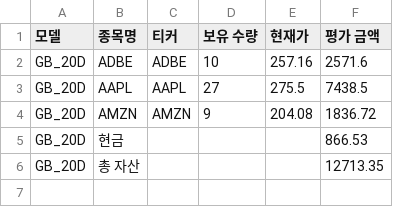
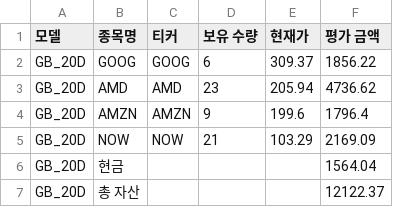
Before and after one commit to chesin1/stock_ai_trading_us, a CSV file: data/gb_20d_portfolio_final.csv, drawn as a sheet.

```diff
--- a/data/gb_20d_portfolio_final.csv
+++ b/data/gb_20d_portfolio_final.csv
@@ -1,6 +1,7 @@
 모델,종목명,티커,보유 수량,현재가,평가 금액
-GB_20D,ADBE,ADBE,10,257.16,2571.6
-GB_20D,AAPL,AAPL,27,275.5,7438.5
-GB_20D,AMZN,AMZN,9,204.08,1836.72
-GB_20D,현금,,,,866.53
-GB_20D,총 자산,,,,12713.35
+GB_20D,GOOG,GOOG,6,309.37,1856.22
+GB_20D,AMD,AMD,23,205.94,4736.62
+GB_20D,AMZN,AMZN,9,199.6,1796.4
+GB_20D,NOW,NOW,21,103.29,2169.09
+GB_20D,현금,,,,1564.04
+GB_20D,총 자산,,,,12122.37
```
Also changed, not shown: data/gb_1d_portfolio_final.csv, data/simulation_result_simple_with_accuracy.csv, 44 other files.
